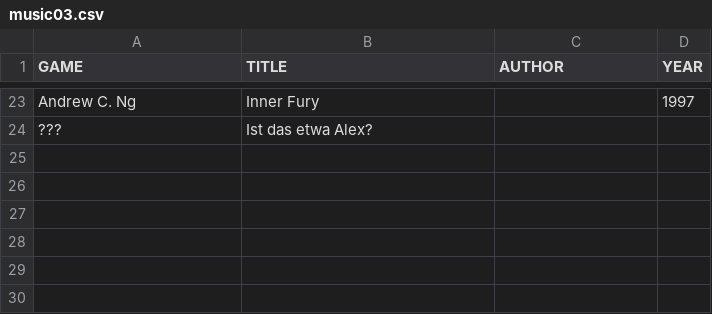
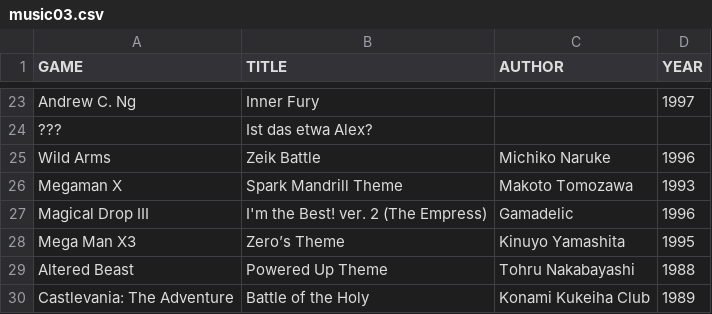
Before and after one commit to VampiresDawnCommunity/VD1, a CSV file: Text/music03.csv, drawn as a sheet; only a part is shown, gaps mark what is left out.

```diff
--- a/Text/music03.csv
+++ b/Text/music03.csv
@@ -24 +24,7 @@ Andrew C. Ng;Inner Fury;;1997
 ???;Ist das etwa Alex?;;
+Wild Arms;Zeik Battle;Michiko Naruke;1996
+Megaman X;Spark Mandrill Theme;Makoto Tomozawa;1993
+Magical Drop III;I'm the Best! ver. 2 (The Empress);Gamadelic;1996
+Mega Man X3;Zero’s Theme;Kinuyo Yamashita;1995
+Altered Beast;Powered Up Theme;Tohru Nakabayashi;1988
+Castlevania: The Adventure;Battle of the Holy;Konami Kukeiha Club;1989
```
Also changed, not shown: 12 other files.
